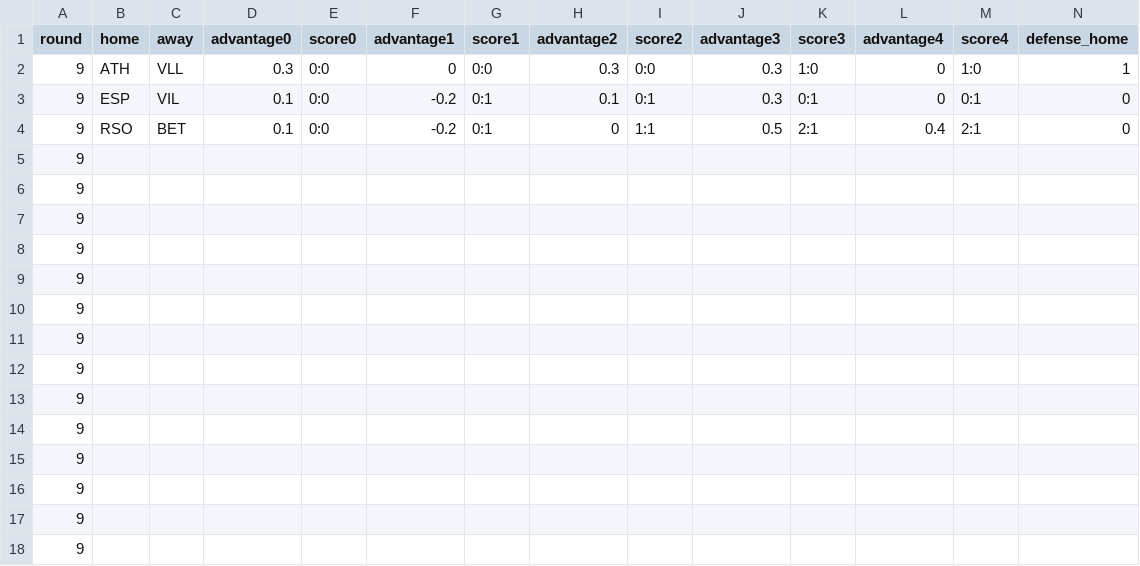
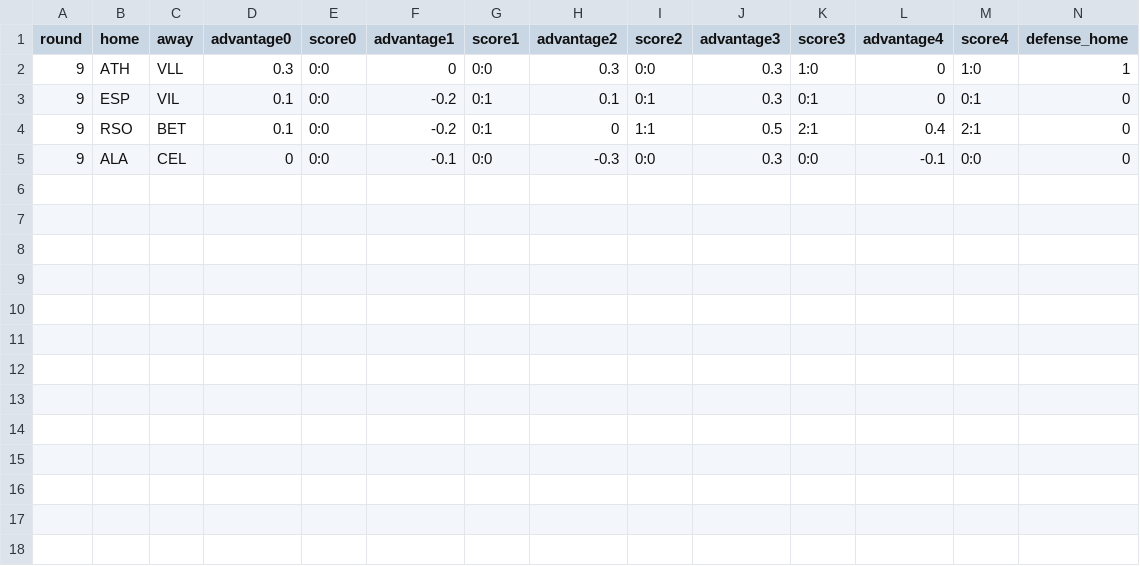
Before and after one commit to vinnie1225h/fb, a CSV file: fresh_data.csv, drawn as a sheet; only a part is shown; removed rows and columns are numbered as before the commit, all else as after; rows hold the shown columns only; the diff names each change by its address in the sheet, - before the commit and + after, or states it on an @@ line.

```diff
--- a/fresh_data.csv
+++ b/fresh_data.csv
-row 5: 9
-row 6: 9
-row 7: 9
-row 8: 9
-row 9: 9
-row 10: 9
-row 11: 9
-row 12: 9
-row 13: 9
-row 14: 9
-row 15: 9
-row 16: 9
-row 17: 9
-row 18: 9
+row 5: 9 | ALA | CEL | 0 | 0:0 | -0.1 | 0:0 | -0.3 | 0:0 | 0.3 | 0:0 | -0.1 | 0:0 | 0
```
Also changed, not shown: 5 other files.
